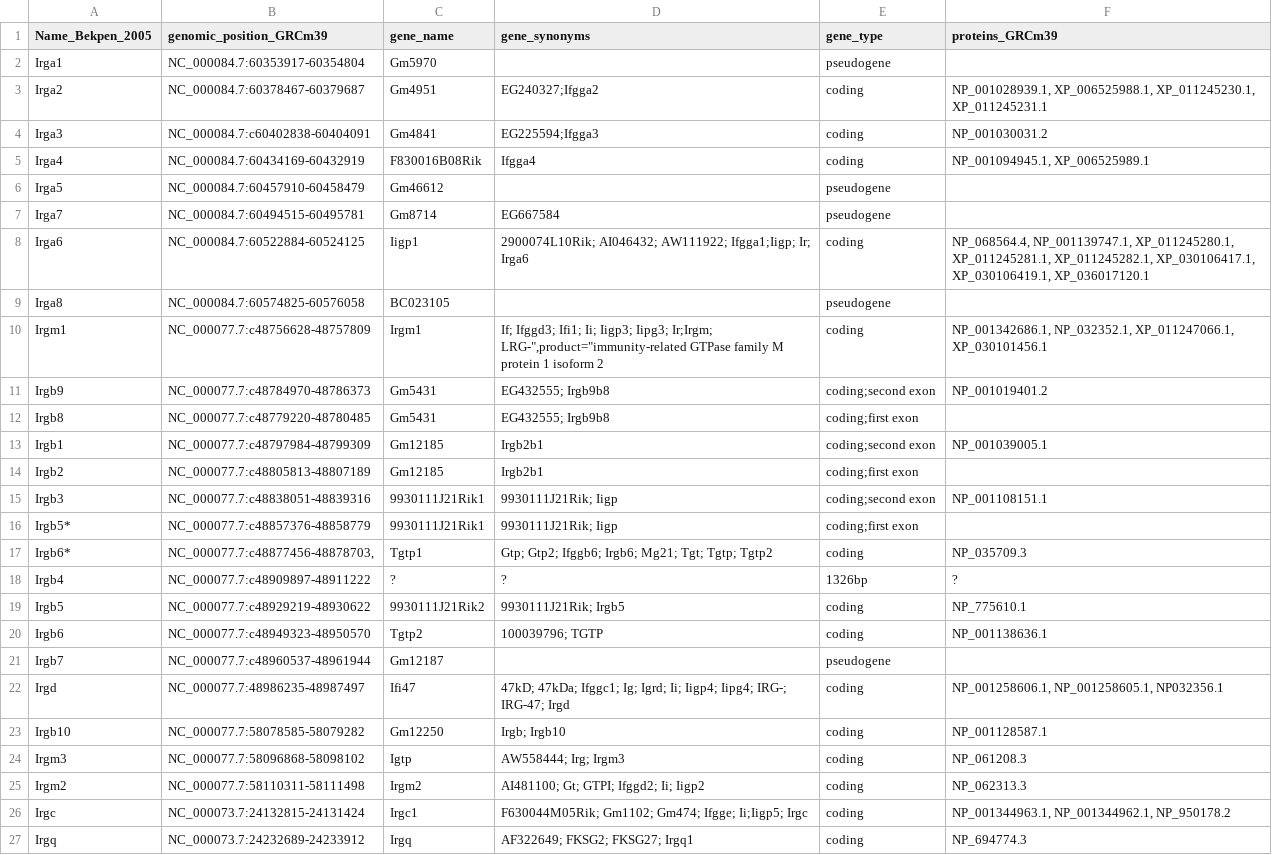
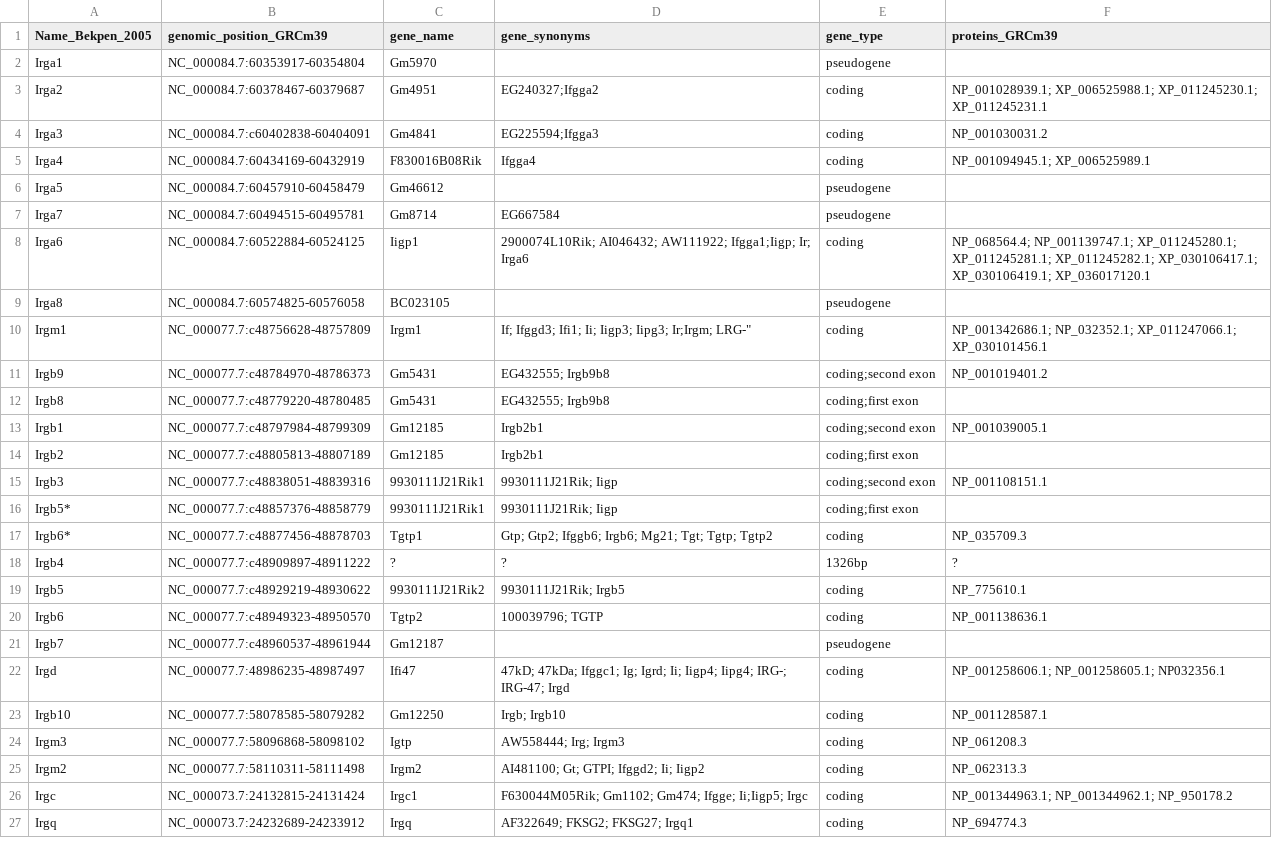
Before and after one commit to alicebalard/RodentIRGs, a CSV file: figures/Table1_IRGs_naming.csv, drawn as a sheet.

Commit message:
correct wrong , in csv

```diff
--- a/figures/Table1_IRGs_naming.csv
+++ b/figures/Table1_IRGs_naming.csv
@@ -2,10 +2,10 @@ Name_Bekpen_2005,genomic_position_GRCm39,gene_name,gene_synonyms,gene_type,prote
 Irga1,NC_000084.7:60353917-60354804,Gm5970,,pseudogene,
-Irga2,NC_000084.7:60378467-60379687,Gm4951,EG240327;Ifgga2,coding,"NP_001028939.1, XP_006525988.1, XP_011245230.1, XP_011245231.1"
+Irga2,NC_000084.7:60378467-60379687,Gm4951,EG240327;Ifgga2,coding,NP_001028939.1; XP_006525988.1; XP_011245230.1; XP_011245231.1
 Irga3,NC_000084.7:c60402838-60404091,Gm4841,EG225594;Ifgga3,coding,NP_001030031.2
-Irga4,NC_000084.7:60434169-60432919,F830016B08Rik,Ifgga4,coding,"NP_001094945.1, XP_006525989.1"
+Irga4,NC_000084.7:60434169-60432919,F830016B08Rik,Ifgga4,coding,NP_001094945.1; XP_006525989.1
 Irga5,NC_000084.7:60457910-60458479,Gm46612,,pseudogene,
 Irga7,NC_000084.7:60494515-60495781,Gm8714,EG667584,pseudogene,
-Irga6,NC_000084.7:60522884-60524125,Iigp1,2900074L10Rik; AI046432; AW111922; Ifgga1;Iigp; Ir; Irga6,coding,"NP_068564.4, NP_001139747.1,  XP_011245280.1, XP_011245281.1, XP_011245282.1, XP_030106417.1, XP_030106419.1, XP_036017120.1"
+Irga6,NC_000084.7:60522884-60524125,Iigp1,2900074L10Rik; AI046432; AW111922; Ifgga1;Iigp; Ir; Irga6,coding,NP_068564.4; NP_001139747.1;  XP_011245280.1; XP_011245281.1; XP_011245282.1; XP_030106417.1; XP_030106419.1; XP_036017120.1
 Irga8,NC_000084.7:60574825-60576058,BC023105,,pseudogene,
-Irgm1,NC_000077.7:c48756628-48757809,Irgm1,"If; Ifggd3; Ifi1; Ii; Iigp3; Iipg3; Ir;Irgm; LRG-"",product=""immunity-related GTPase family M protein 1 isoform 2",coding,"NP_001342686.1, NP_032352.1,  XP_011247066.1, XP_030101456.1"
+Irgm1,NC_000077.7:c48756628-48757809,Irgm1,"If; Ifggd3; Ifi1; Ii; Iigp3; Iipg3; Ir;Irgm; LRG-""",coding,NP_001342686.1; NP_032352.1;  XP_011247066.1; XP_030101456.1
 Irgb9,NC_000077.7:c48784970-48786373,Gm5431,EG432555; Irgb9b8,coding;second exon,NP_001019401.2
@@ -16,3 +16,3 @@ Irgb3,NC_000077.7:c48838051-48839316,9930111J21Rik1,9930111J21Rik; Iigp,coding;s
 Irgb5*,NC_000077.7:c48857376-48858779,9930111J21Rik1,9930111J21Rik; Iigp,coding;first exon,
-Irgb6*,"NC_000077.7:c48877456-48878703,",Tgtp1,Gtp; Gtp2; Ifggb6; Irgb6; Mg21; Tgt; Tgtp; Tgtp2,coding,NP_035709.3
+Irgb6*,NC_000077.7:c48877456-48878703,Tgtp1,Gtp; Gtp2; Ifggb6; Irgb6; Mg21; Tgt; Tgtp; Tgtp2,coding,NP_035709.3
 Irgb4,NC_000077.7:c48909897-48911222,?,?,1326bp,?
@@ -21,3 +21,3 @@ Irgb6,NC_000077.7:c48949323-48950570,Tgtp2,100039796; TGTP,coding,NP_001138636.1
 Irgb7,NC_000077.7:c48960537-48961944,Gm12187,,pseudogene,
-Irgd,NC_000077.7:48986235-48987497,Ifi47,47kD; 47kDa; Ifggc1; Ig; Igrd; Ii; Iigp4; Iipg4; IRG-; IRG-47; Irgd,coding,"NP_001258606.1, NP_001258605.1, NP032356.1 "
+Irgd,NC_000077.7:48986235-48987497,Ifi47,47kD; 47kDa; Ifggc1; Ig; Igrd; Ii; Iigp4; Iipg4; IRG-; IRG-47; Irgd,coding,NP_001258606.1; NP_001258605.1; NP032356.1
 Irgb10,NC_000077.7:58078585-58079282,Gm12250,Irgb; Irgb10,coding,NP_001128587.1
@@ -25,3 +25,3 @@ Irgm3,NC_000077.7:58096868-58098102,Igtp,AW558444; Irg; Irgm3,coding,NP_061208.3
 Irgm2,NC_000077.7:58110311-58111498,Irgm2,AI481100; Gt; GTPI; Ifggd2; Ii; Iigp2,coding,NP_062313.3
-Irgc,NC_000073.7:24132815-24131424,Irgc1,F630044M05Rik; Gm1102; Gm474; Ifgge; Ii;Iigp5; Irgc,coding,"NP_001344963.1, NP_001344962.1, NP_950178.2"
+Irgc,NC_000073.7:24132815-24131424,Irgc1,F630044M05Rik; Gm1102; Gm474; Ifgge; Ii;Iigp5; Irgc,coding,NP_001344963.1; NP_001344962.1; NP_950178.2
 Irgq,NC_000073.7:24232689-24233912,Irgq,AF322649; FKSG2; FKSG27; Irgq1,coding,NP_694774.3
```
